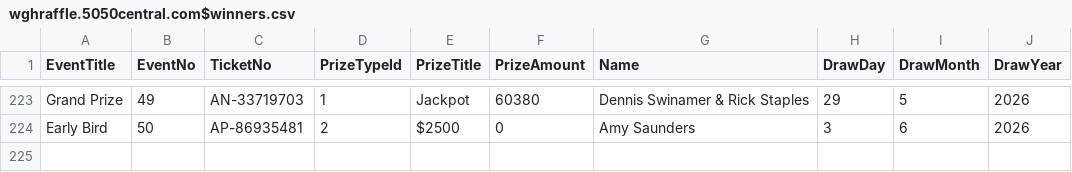
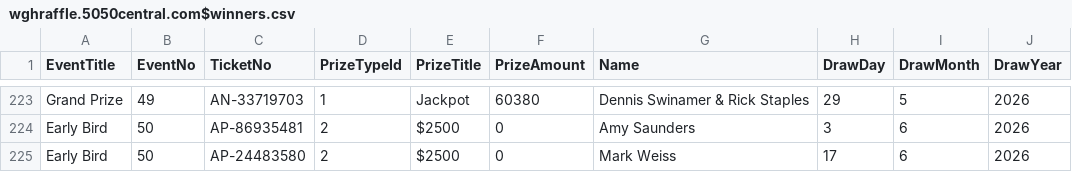
Before and after one commit to AscendFS/winners-list, a CSV file: wghraffle.5050central.com$winners.csv, drawn as a sheet; only a part is shown, gaps mark what is left out; the diff names each change by its address in the sheet, - before the commit and + after, or states it on an @@ line.

Commit message:
Update wghraffle.5050central.com$winners.csv

```diff
--- a/wghraffle.5050central.com$winners.csv
+++ b/wghraffle.5050central.com$winners.csv
+row 225: Early Bird | 50 | AP-24483580 | 2 | $2500 | 0 | Mark Weiss | 17 | 6 | 2026
```
